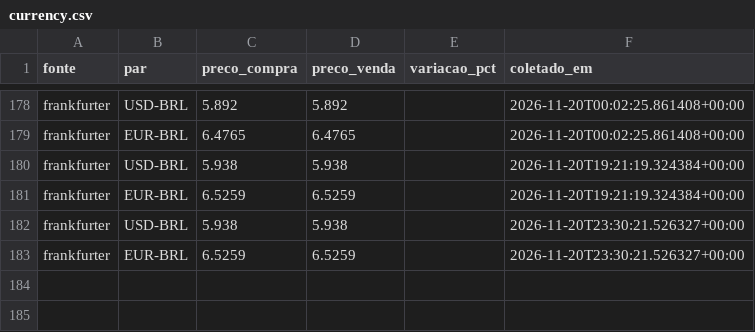
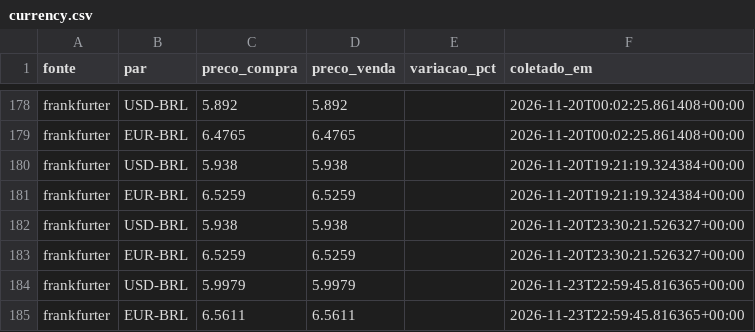
Before and after one commit to grupoabr19-jpg/steel-monitor, a CSV file: data/currency.csv, drawn as a sheet; only a part is shown, gaps mark what is left out; the diff names each change by its address in the sheet, - before the commit and + after, or states it on an @@ line.

Commit message:
Atualiza dados de mercado [automatizado]

```diff
--- a/data/currency.csv
+++ b/data/currency.csv
+row 184: frankfurter | USD-BRL | 5.9979 | 5.9979 |  | 2026-11-23T22:59:45.816365+00:00
+row 185: frankfurter | EUR-BRL | 6.5611 | 6.5611 |  | 2026-11-23T22:59:45.816365+00:00
```
